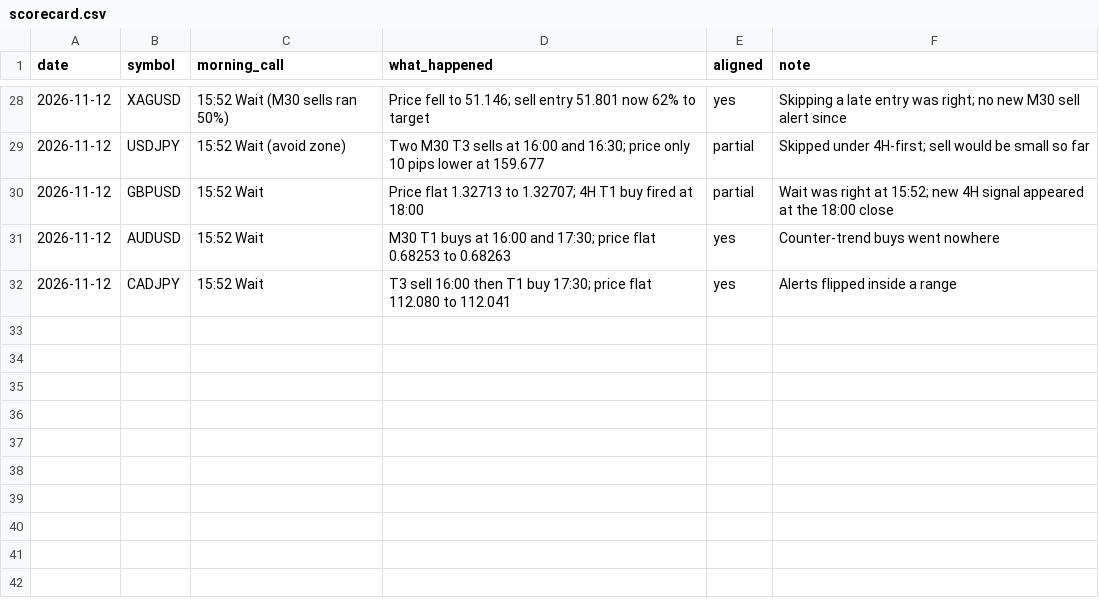
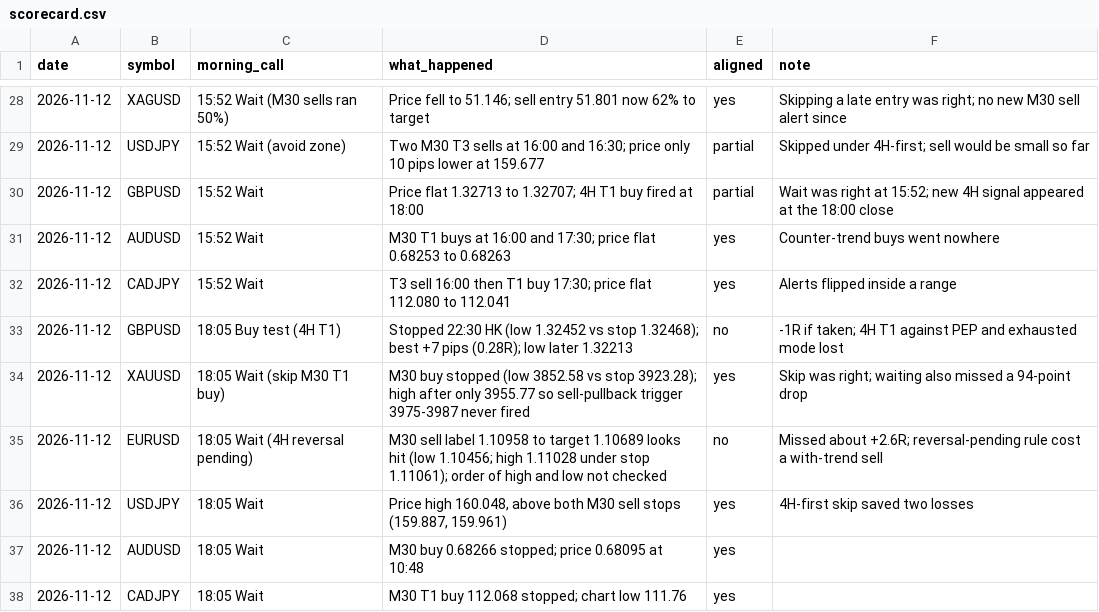
Before and after one commit to DeeNiece/vep, a CSV file: journal/data/scorecard.csv, drawn as a sheet; only a part is shown, gaps mark what is left out; the diff names each change by its address in the sheet, - before the commit and + after, or states it on an @@ line.

```diff
--- a/journal/data/scorecard.csv
+++ b/journal/data/scorecard.csv
+row 33: 2026-11-12 | GBPUSD | 18:05 Buy test (4H T1) | Stopped 22:30 HK (low 1.32452 vs stop 1.32468); best +7 pips (0.28R); low later 1.32213 | no | -1R if taken; 4H T1 against PEP and exhausted mode lost
+row 34: 2026-11-12 | XAUUSD | 18:05 Wait (skip M30 T1 buy) | M30 buy stopped (low 3852.58 vs stop 3923.28); high after only 3955.77 so sell-pullback trigger 3975-3987 never fired | yes | Skip was right; waiting also missed a 94-point drop
+row 35: 2026-11-12 | EURUSD | 18:05 Wait (4H reversal pending) | M30 sell label 1.10958 to target 1.10689 looks hit (low 1.10456; high 1.11028 under stop 1.11061); order of high and low not checked | no | Missed about +2.6R; reversal-pending rule cost a with-trend sell
+row 36: 2026-11-12 | USDJPY | 18:05 Wait | Price high 160.048, above both M30 sell stops (159.887, 159.961) | yes | 4H-first skip saved two losses
+row 37: 2026-11-12 | AUDUSD | 18:05 Wait | M30 buy 0.68266 stopped; price 0.68095 at 10:48 | yes
+row 38: 2026-11-12 | CADJPY | 18:05 Wait | M30 T1 buy 112.068 stopped; chart low 111.76 | yes
```
Also changed, not shown: journal/data/alerts.csv, 2 other files.
